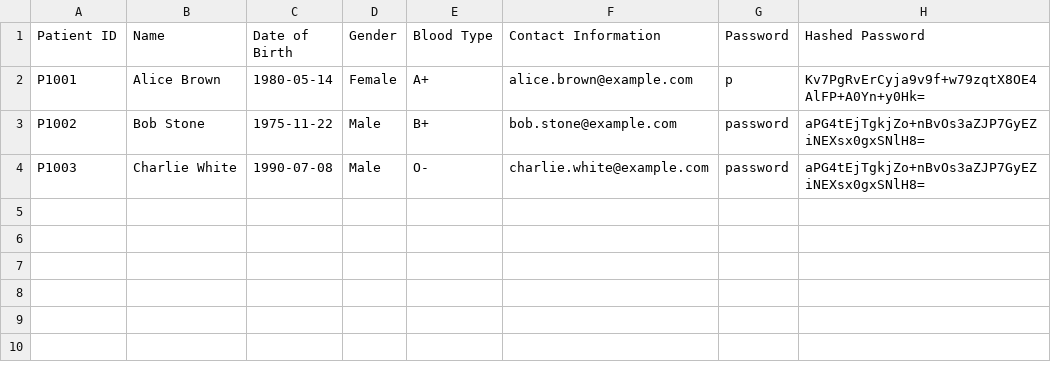
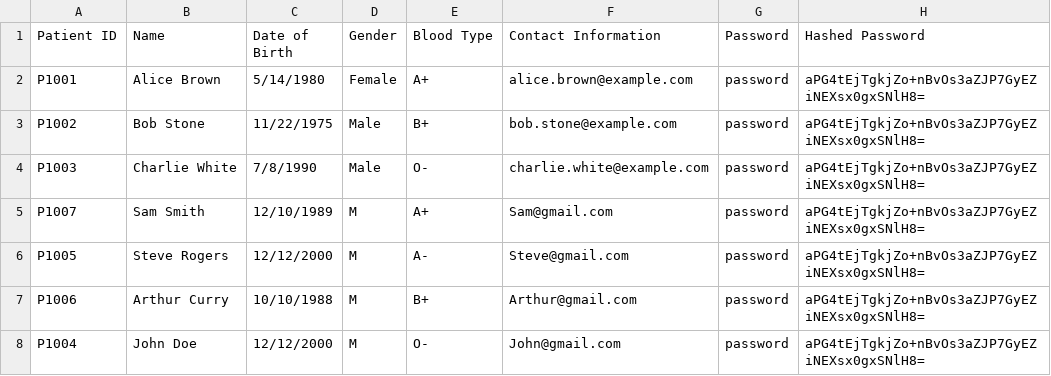
Before and after one commit to JingRonggg/SC2002-HMS, a CSV file: data/Patient_List.csv, drawn as a sheet.

Commit message:
data update

```diff
--- a/data/Patient_List.csv
+++ b/data/Patient_List.csv
@@ -1,4 +1,8 @@
 Patient ID,Name,Date of Birth,Gender,Blood Type,Contact Information,Password,Hashed Password
-P1001,Alice Brown,1980-05-14,Female,A+,alice.brown@example.com,p,Kv7PgRvErCyja9v9f+w79zqtX8OE4AlFP+A0Yn+y0Hk=
-P1002,Bob Stone,1975-11-22,Male,B+,bob.stone@example.com,password,aPG4tEjTgkjZo+nBvOs3aZJP7GyEZiNEXsx0gxSNlH8=
-P1003,Charlie White,1990-07-08,Male,O-,charlie.white@example.com,password,aPG4tEjTgkjZo+nBvOs3aZJP7GyEZiNEXsx0gxSNlH8=
+P1001,Alice Brown,5/14/1980,Female,A+,alice.brown@example.com,password,aPG4tEjTgkjZo+nBvOs3aZJP7GyEZiNEXsx0gxSNlH8=
+P1002,Bob Stone,11/22/1975,Male,B+,bob.stone@example.com,password,aPG4tEjTgkjZo+nBvOs3aZJP7GyEZiNEXsx0gxSNlH8=
+P1003,Charlie White,7/8/1990,Male,O-,charlie.white@example.com,password,aPG4tEjTgkjZo+nBvOs3aZJP7GyEZiNEXsx0gxSNlH8=
+P1007,Sam Smith,12/10/1989,M,A+,Sam@gmail.com,password,aPG4tEjTgkjZo+nBvOs3aZJP7GyEZiNEXsx0gxSNlH8=
+P1005,Steve Rogers,12/12/2000,M,A-,Steve@gmail.com,password,aPG4tEjTgkjZo+nBvOs3aZJP7GyEZiNEXsx0gxSNlH8=
+P1006,Arthur Curry,10/10/1988,M,B+,Arthur@gmail.com,password,aPG4tEjTgkjZo+nBvOs3aZJP7GyEZiNEXsx0gxSNlH8=
+P1004,John Doe,12/12/2000,M,O-,John@gmail.com,password,aPG4tEjTgkjZo+nBvOs3aZJP7GyEZiNEXsx0gxSNlH8=
```
Also changed, not shown: data/Staff_List.csv.
